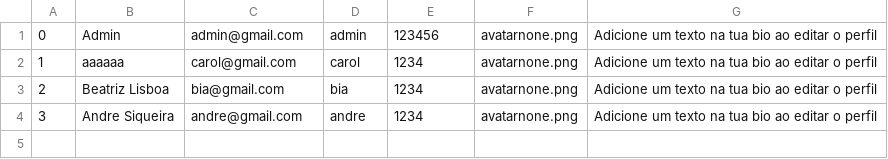
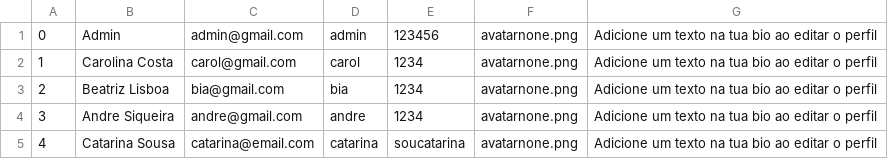
Before and after one commit to absiq/projeto_aed_tkinter, a CSV file: databases/users.csv, drawn as a sheet.

```diff
--- a/databases/users.csv
+++ b/databases/users.csv
@@ -1,4 +1,5 @@
 0,Admin,admin@gmail.com,admin,123456,avatarnone.png,Adicione um texto na tua bio ao editar o perfil
-1,aaaaaa,carol@gmail.com,carol,1234,avatarnone.png,Adicione um texto na tua bio ao editar o perfil
+1,Carolina Costa,carol@gmail.com,carol,1234,avatarnone.png,Adicione um texto na tua bio ao editar o perfil
 2,Beatriz Lisboa,bia@gmail.com,bia,1234,avatarnone.png,Adicione um texto na tua bio ao editar o perfil
 3,Andre Siqueira,andre@gmail.com,andre,1234,avatarnone.png,Adicione um texto na tua bio ao editar o perfil
+4,Catarina Sousa,catarina@email.com,catarina,soucatarina,avatarnone.png,Adicione um texto na tua bio ao editar o perfil
```
Also changed, not shown: 3 other files.
